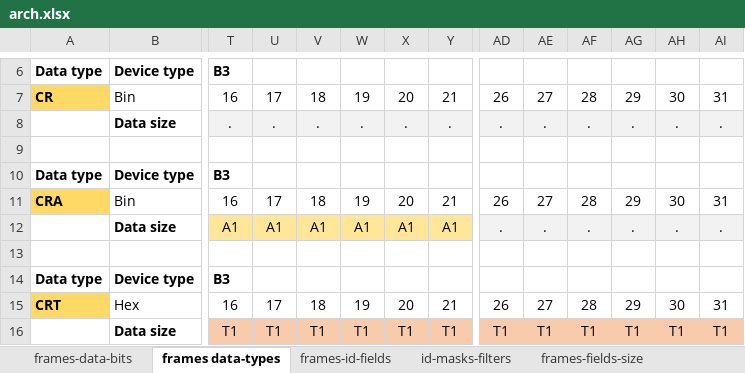
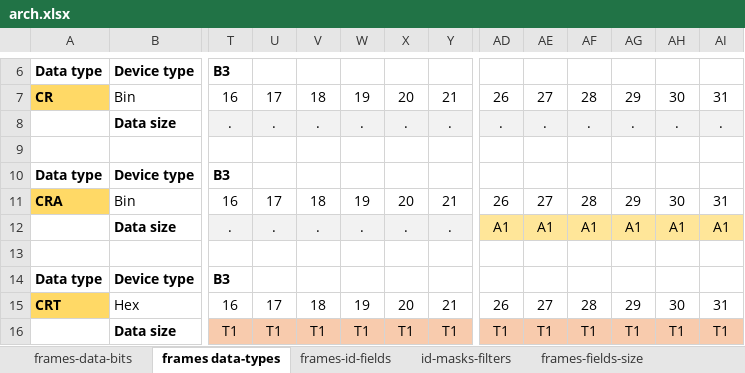
Before and after one commit to Adecy/caniot, an Excel workbook: docs/arch.xlsx, sheet frames data-types, drawn as a sheet; only a part is shown, gaps mark what is left out; values as stored, in another font and other column widths than the file's, no borders; the diff names each change by its address in the sheet, - before the commit and + after, or states it on an @@ line.

```diff
--- a/docs/arch.xlsx (sheet frames data-types)
+++ b/docs/arch.xlsx (sheet frames data-types)
-T12: A1
+T12: .
-T12:Y12 fill: #FFE699
+T12:Y12 fill: #F2F2F2
-U12: A1
+U12: .
-V12: A1
+V12: .
-W12: A1
+W12: .
-X12: A1
+X12: .
-Y12: A1
+Y12: .
-AD12: .
+AD12: A1
-AD12:AI12 fill: #F2F2F2
+AD12:AI12 fill: #FFE699
-AE12: .
+AE12: A1
-AF12: .
+AF12: A1
-AG12: .
+AG12: A1
-AH12: .
+AH12: A1
-AI12: .
+AI12: A1
```
Also changed, not shown: sheet attributes, sheet frames-id-fields, 5 other files.
